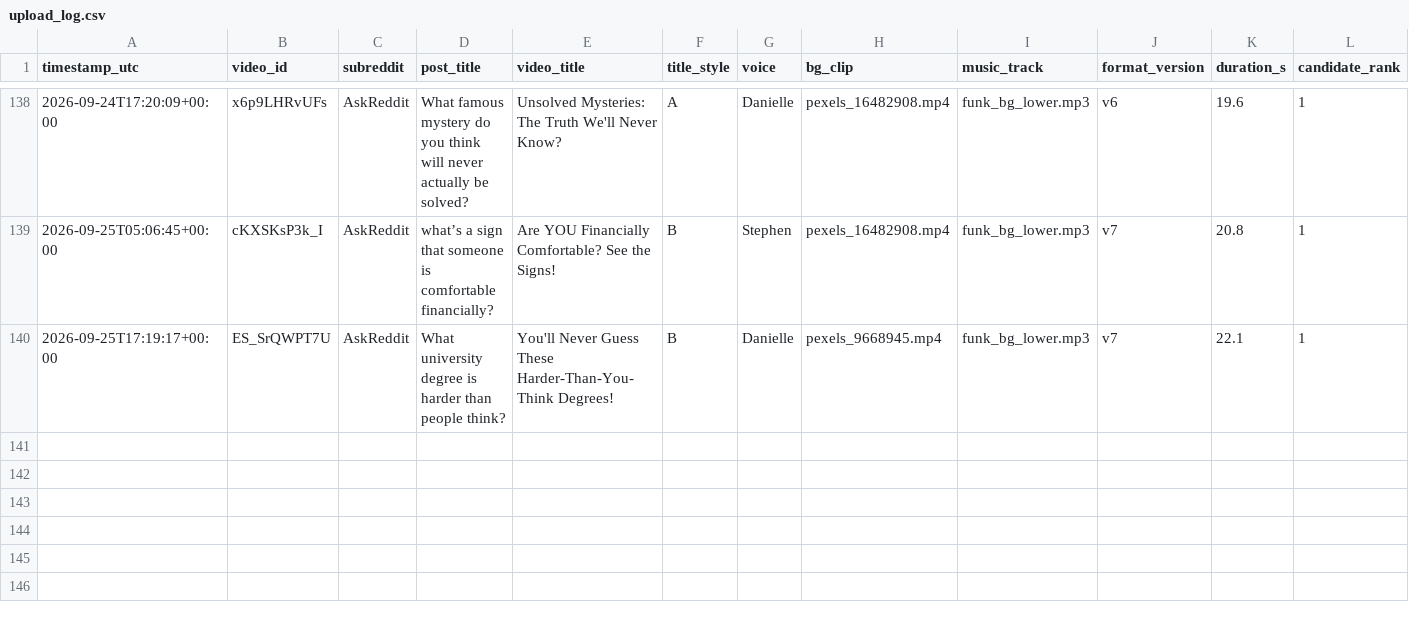
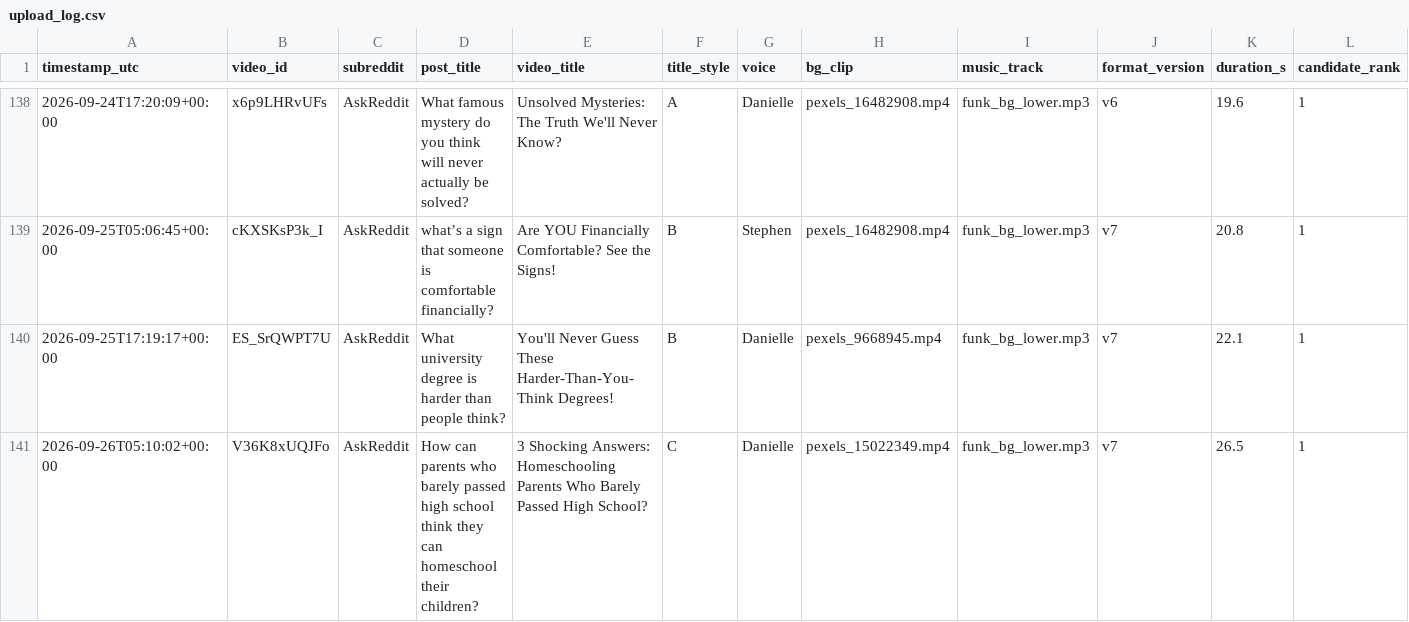
Before and after one commit to kaigg96/reddit-daily, a CSV file: upload_log.csv, drawn as a sheet; only a part is shown, gaps mark what is left out; rows hold the shown columns only; the diff names each change by its address in the sheet, - before the commit and + after, or states it on an @@ line.

```diff
--- a/upload_log.csv
+++ b/upload_log.csv
+row 141: 2026-09-26T05:10:02+00:00 | V36K8xUQJFo | AskReddit | How can parents who barely passed high school think they can homeschool their children? | 3 Shocking Answers: Homeschooling Parents Who Barely Passed High School? | C | Danielle | pexels_15022349.mp4 | funk_bg_lower.mp3 | v7 | 26.5 | 1
```
Also changed, not shown: 1 other file.
